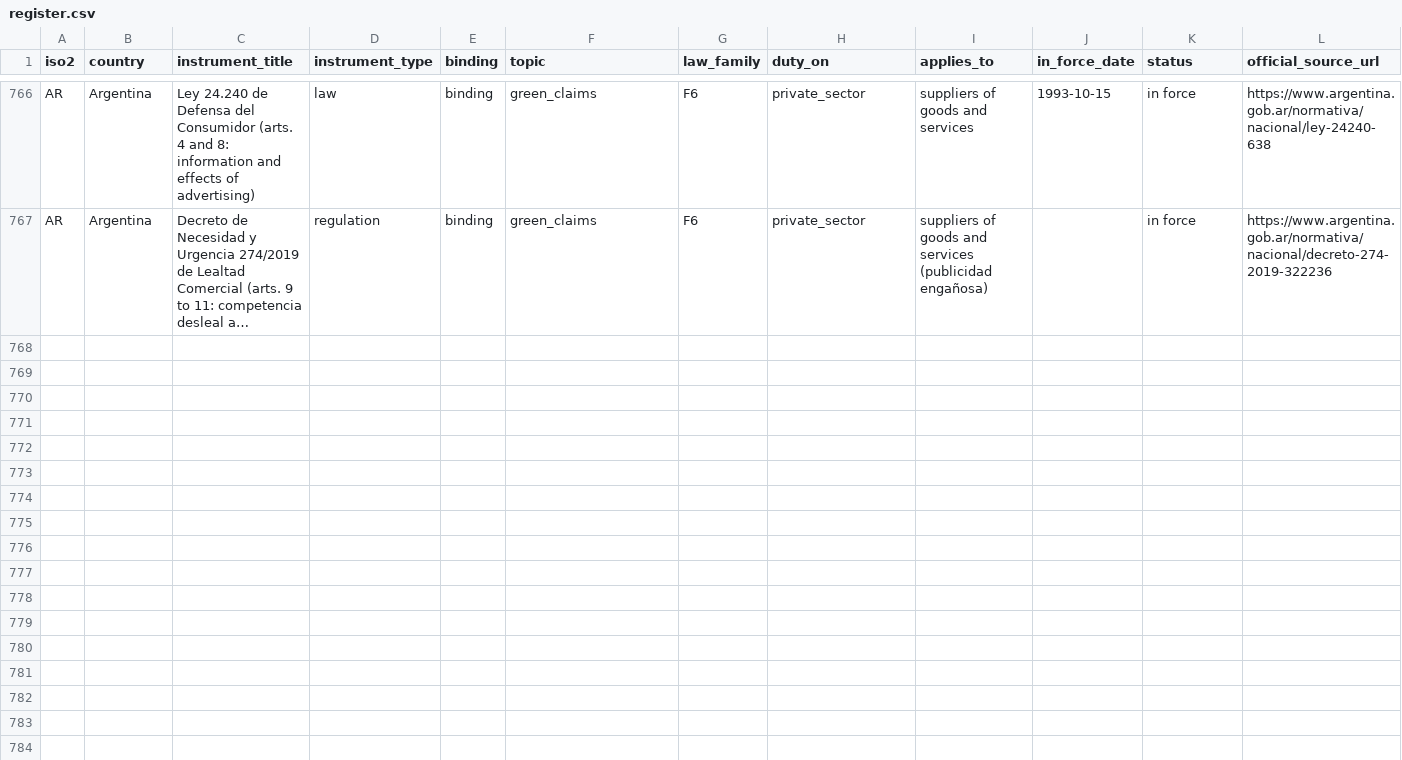
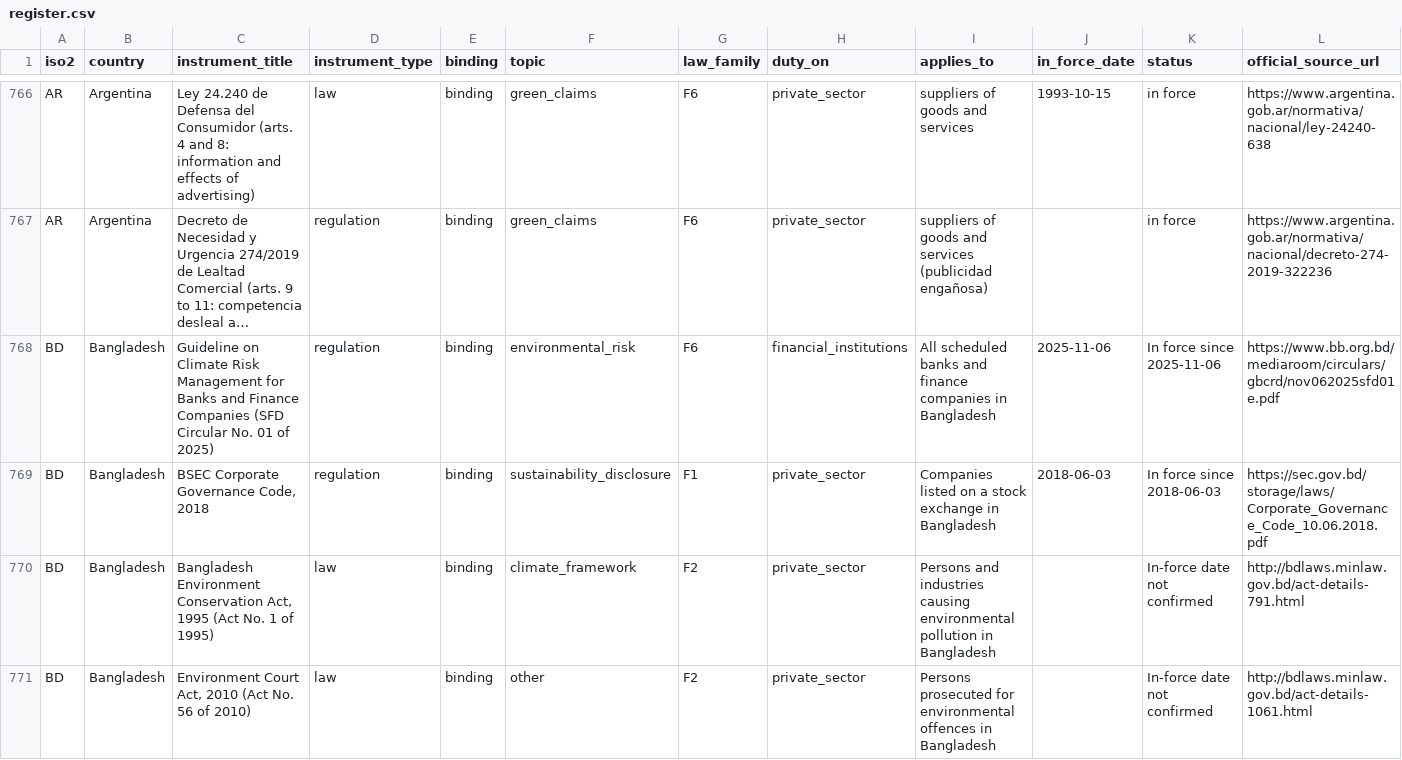
Before and after one commit to GoCarbonTracker-Hq/global-esg-law, a CSV file: register/register.csv, drawn as a sheet; only a part is shown, gaps mark what is left out; long unchanged cells end in …; rows hold the shown columns only; the diff covers the shown part only; the diff names each change by its address in the sheet, - before the commit and + after, or states it on an @@ line.

```diff
--- a/register/register.csv
+++ b/register/register.csv
+row 768: BD | Bangladesh | Guideline on Climate Risk Management for Banks and Finance Companies (SFD Circular No. 01 of 2025) | regulation | binding | environmental_risk | F6 | financial_institutions | All scheduled banks and finance companies in Bangladesh | 2025-11-06 | In force since 2025-11-06 | https://www.bb.org.bd/mediaroom/circulars/gbcrd/nov062025sfd01e.pdf
+row 769: BD | Bangladesh | BSEC Corporate Governance Code, 2018 | regulation | binding | sustainability_disclosure | F1 | private_sector | Companies listed on a stock exchange in Bangladesh | 2018-06-03 | In force since 2018-06-03 | https://sec.gov.bd/storage/laws/Corporate_Governance_Code_10.06.2018.pdf
+row 770: BD | Bangladesh | Bangladesh Environment Conservation Act, 1995 (Act No. 1 of 1995) | law | binding | climate_framework | F2 | private_sector | Persons and industries causing environmental pollution in Bangladesh |  | In-force date not confirmed | http://bdlaws.minlaw.gov.bd/act-details-791.html
+row 771: BD | Bangladesh | Environment Court Act, 2010 (Act No. 56 of 2010) | law | binding | other | F2 | private_sector | Persons prosecuted for environmental offences in Bangladesh |  | In-force date not confirmed | http://bdlaws.minlaw.gov.bd/act-details-1061.html
```
Also changed, not shown: 4 added rows and 4 edited cells elsewhere in this file, 6 other files.
